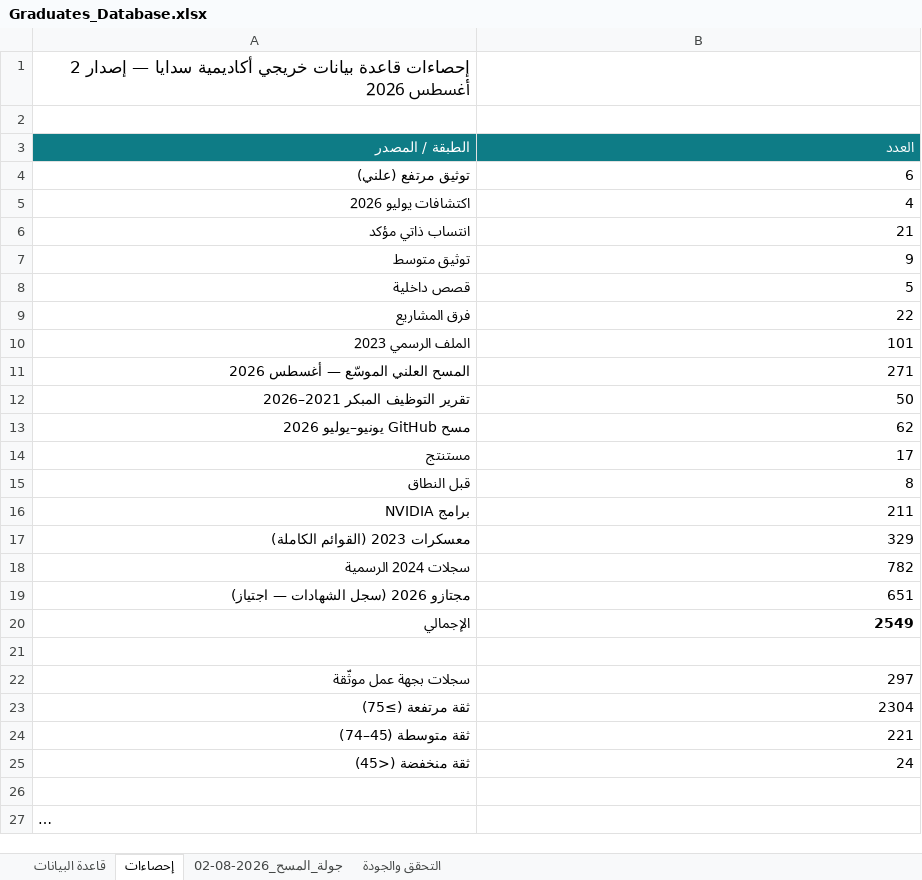
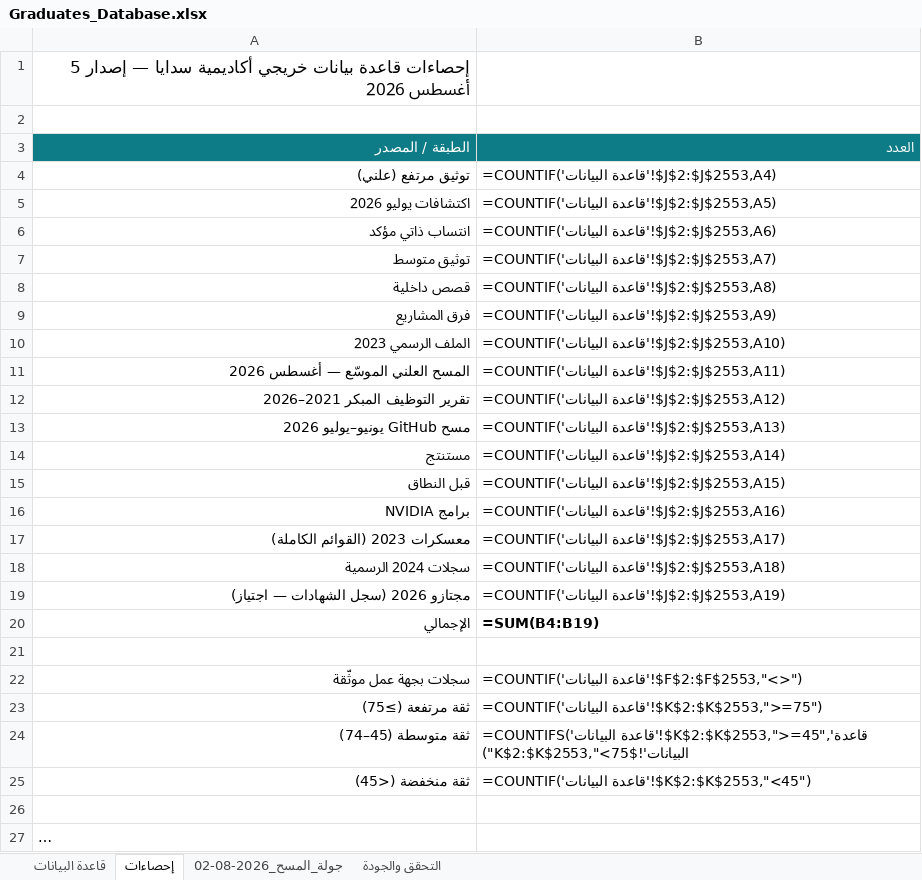
Before and after one commit to malenezi/malenezi, an Excel workbook: Academy/Graduates/Graduates_Database.xlsx, sheet إحصاءات, drawn as a sheet; long unchanged cells end in …; values as stored, in another font and other column widths than the file's, no borders; formulas without a stored value are shown as written; the diff names each change by its address in the sheet, - before the commit and + after, or states it on an @@ line.

```diff
--- a/Academy/Graduates/Graduates_Database.xlsx (sheet إحصاءات)
+++ b/Academy/Graduates/Graduates_Database.xlsx (sheet إحصاءات)
-A1 (الطبقة / المصدر): …— إصدار 2 أغسطس 2026
+A1 (الطبقة / المصدر): …— إصدار 5 أغسطس 2026
-B4 (العدد): 6
+B4 (العدد): =COUNTIF('قاعدة البيانات'!$J$2:$J$2553,A4)
-B5 (العدد): 4
+B5 (العدد): =COUNTIF('قاعدة البيانات'!$J$2:$J$2553,A5)
-B6 (العدد): 21
+B6 (العدد): =COUNTIF('قاعدة البيانات'!$J$2:$J$2553,A6)
-B7 (العدد): 9
+B7 (العدد): =COUNTIF('قاعدة البيانات'!$J$2:$J$2553,A7)
-B8 (العدد): 5
+B8 (العدد): =COUNTIF('قاعدة البيانات'!$J$2:$J$2553,A8)
-B9 (العدد): 22
+B9 (العدد): =COUNTIF('قاعدة البيانات'!$J$2:$J$2553,A9)
-B10 (العدد): 101
+B10 (العدد): =COUNTIF('قاعدة البيانات'!$J$2:$J$2553,A10)
-B11 (العدد): 271
+B11 (العدد): =COUNTIF('قاعدة البيانات'!$J$2:$J$2553,A11)
-B12 (العدد): 50
+B12 (العدد): =COUNTIF('قاعدة البيانات'!$J$2:$J$2553,A12)
-B13 (العدد): 62
+B13 (العدد): =COUNTIF('قاعدة البيانات'!$J$2:$J$2553,A13)
-B14 (العدد): 17
+B14 (العدد): =COUNTIF('قاعدة البيانات'!$J$2:$J$2553,A14)
-B15 (العدد): 8
+B15 (العدد): =COUNTIF('قاعدة البيانات'!$J$2:$J$2553,A15)
-B16 (العدد): 211
+B16 (العدد): =COUNTIF('قاعدة البيانات'!$J$2:$J$2553,A16)
-B17 (العدد): 329
+B17 (العدد): =COUNTIF('قاعدة البيانات'!$J$2:$J$2553,A17)
-B18 (العدد): 782
+B18 (العدد): =COUNTIF('قاعدة البيانات'!$J$2:$J$2553,A18)
-B19 (العدد): 651
+B19 (العدد): =COUNTIF('قاعدة البيانات'!$J$2:$J$2553,A19)
-B20 (العدد): 2549
+B20 (العدد): =SUM(B4:B19)
-B22 (العدد): 297
+B22 (العدد): =COUNTIF('قاعدة البيانات'!$F$2:$F$2553,"<>")
-B23 (العدد): 2304
+B23 (العدد): =COUNTIF('قاعدة البيانات'!$K$2:$K$2553,">=75")
-B24 (العدد): 221
+B24 (العدد): =COUNTIFS('قاعدة البيانات'!$K$2:$K$2553,">=45",'قاعدة البيانات'!$K$2:$K$2553,"<75")
-B25 (العدد): 24
+B25 (العدد): =COUNTIF('قاعدة البيانات'!$K$2:$K$2553,"<45")
```
Also changed, not shown: sheet قاعدة البيانات, charts or pictures, 7 other files.
